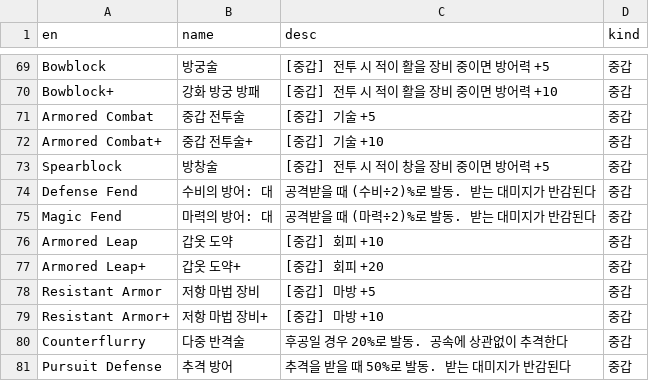
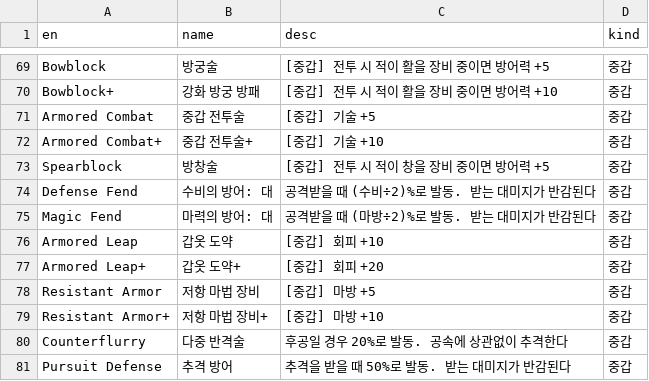
Before and after one commit to Cass07/fe18-db, a CSV file: csv/skills.csv, drawn as a sheet; only a part is shown, gaps mark what is left out.

```diff
--- a/csv/skills.csv
+++ b/csv/skills.csv
@@ -74,3 +74,3 @@ Spearblock,방창술,[중갑] 전투 시 적이 창을 장비 중이면 방어
 Defense Fend,수비의 방어: 대,공격받을 때 (수비÷2)%로 발동. 받는 대미지가 반감된다,중갑
-Magic Fend,마력의 방어: 대,공격받을 때 (마력÷2)%로 발동. 받는 대미지가 반감된다,중갑
+Magic Fend,마력의 방어: 대,공격받을 때 (마방÷2)%로 발동. 받는 대미지가 반감된다,중갑
 Armored Leap,갑옷 도약,[중갑] 회피 +10,중갑
```
Also changed, not shown: csv/class_growth.csv, 4 other files.
